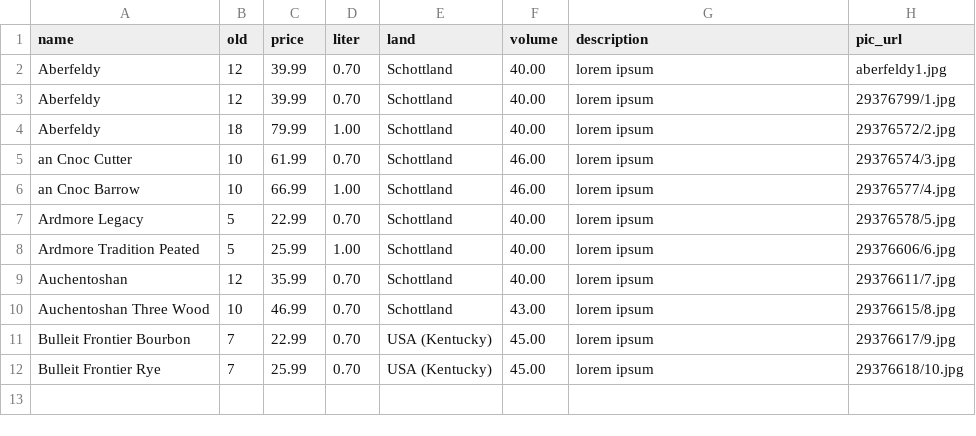
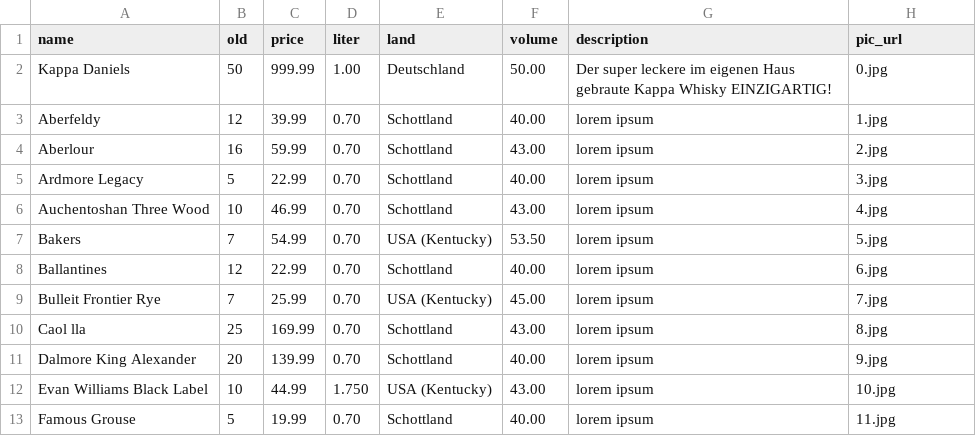
Before and after one commit to Eddash/webshop, a CSV file: db/seeds_data/whiskies.csv, drawn as a sheet.

Commit message:
neue seed und bilder

```diff
--- a/db/seeds_data/whiskies.csv
+++ b/db/seeds_data/whiskies.csv
@@ -1,12 +1,13 @@
 name,old,price,liter,land,volume,description,pic_url
-Aberfeldy,12,39.99,0.70,Schottland,40.00,lorem ipsum,aberfeldy1.jpg
-Aberfeldy,12,39.99,0.70,Schottland,40.00,lorem ipsum,29376799/1.jpg
-Aberfeldy,18,79.99,1.00,Schottland,40.00,lorem ipsum,29376572/2.jpg
-an Cnoc Cutter,10,61.99,0.70,Schottland,46.00,lorem ipsum,29376574/3.jpg
-an Cnoc Barrow,10,66.99,1.00,Schottland,46.00,lorem ipsum,29376577/4.jpg
-Ardmore Legacy,5,22.99,0.70,Schottland,40.00,lorem ipsum,29376578/5.jpg
-Ardmore Tradition Peated,5,25.99,1.00,Schottland,40.00,lorem ipsum,29376606/6.jpg
-Auchentoshan,12,35.99,0.70,Schottland,40.00,lorem ipsum,29376611/7.jpg
-Auchentoshan Three Wood,10,46.99,0.70,Schottland,43.00,lorem ipsum,29376615/8.jpg
-Bulleit Frontier Bourbon,7,22.99,0.70,USA (Kentucky),45.00,lorem ipsum,29376617/9.jpg
-Bulleit Frontier Rye,7,25.99,0.70,USA (Kentucky),45.00,lorem ipsum,29376618/10.jpg
+Kappa Daniels,50,999.99,1.00,Deutschland,50.00,Der super leckere im eigenen Haus gebraute Kappa Whisky EINZIGARTIG!,0.jpg
+Aberfeldy,12,39.99,0.70,Schottland,40.00,lorem ipsum,1.jpg
+Aberlour,16,59.99,0.70,Schottland,43.00,lorem ipsum,2.jpg
+Ardmore Legacy,5,22.99,0.70,Schottland,40.00,lorem ipsum,3.jpg
+Auchentoshan Three Wood,10,46.99,0.70,Schottland,43.00,lorem ipsum,4.jpg
+Bakers,7,54.99,0.70,USA (Kentucky),53.50,lorem ipsum,5.jpg
+Ballantines,12,22.99,0.70,Schottland,40.00,lorem ipsum,6.jpg
+Bulleit Frontier Rye,7,25.99,0.70,USA (Kentucky),45.00,lorem ipsum,7.jpg
+Caol lla,25,169.99,0.70,Schottland,43.00,lorem ipsum,8.jpg
+Dalmore King Alexander,20,139.99,0.70,Schottland,40.00,lorem ipsum,9.jpg
+Evan Williams Black Label,10,44.99,1.750,USA (Kentucky),43.00,lorem ipsum,10.jpg
+Famous Grouse,5,19.99,0.70,Schottland,40.00,lorem ipsum,11.jpg
```
Also changed, not shown: 13 other files.
